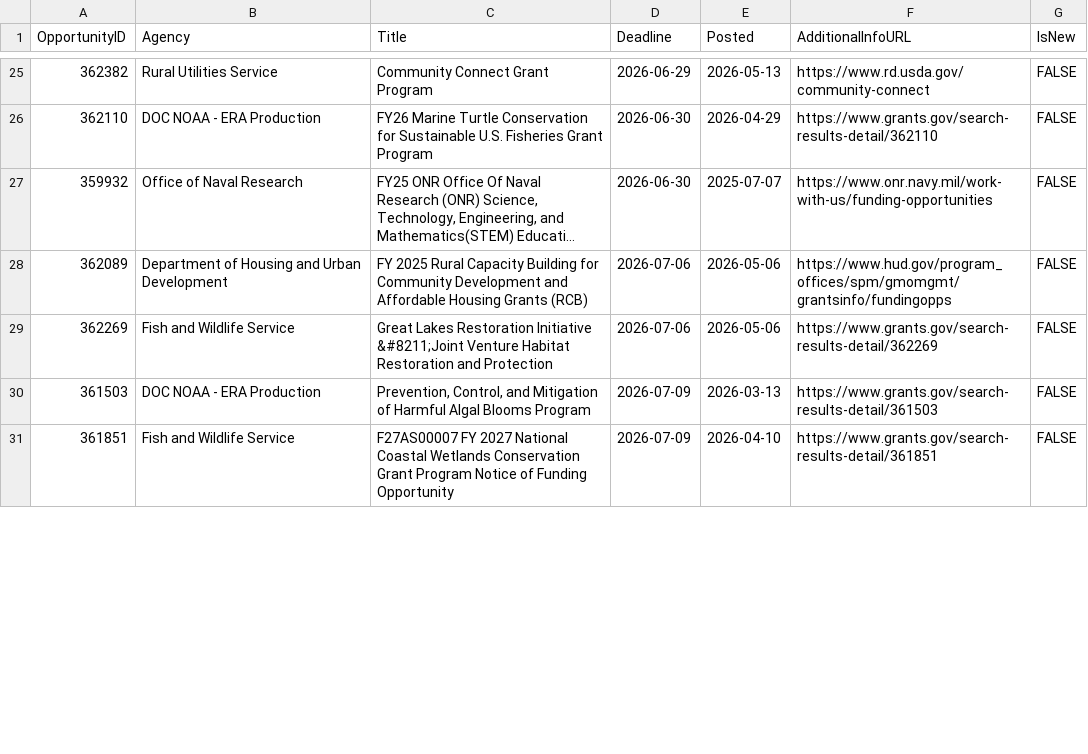
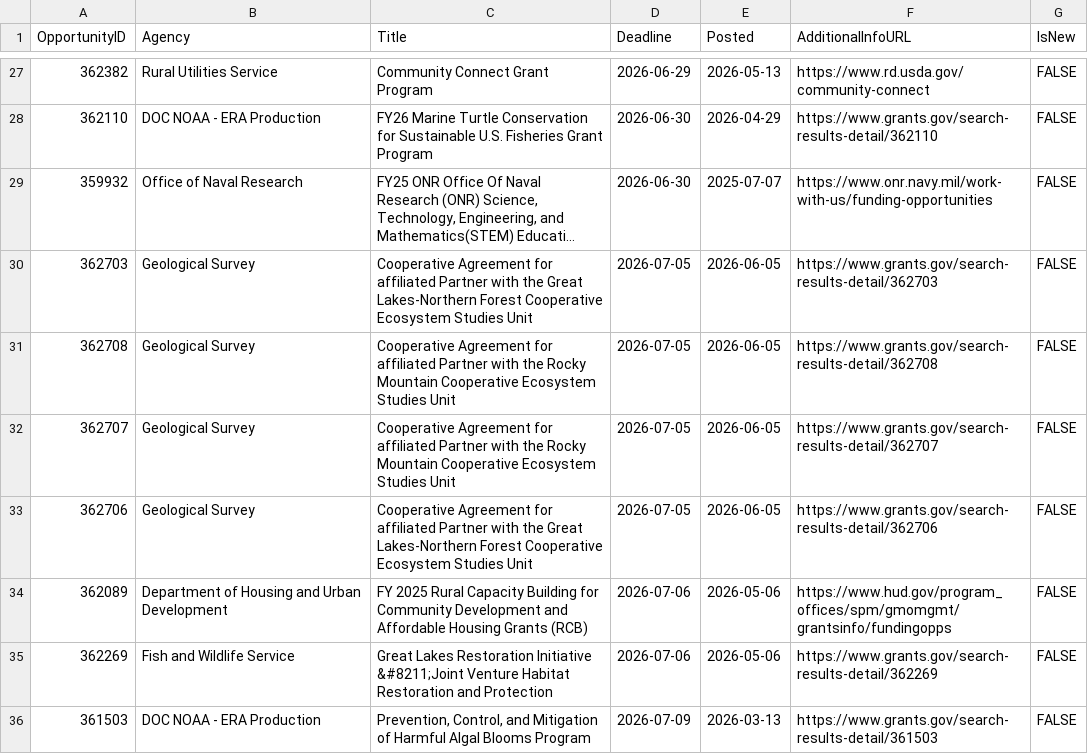
Before and after one commit to aallyn/Fed_Opportunities, a CSV file: GMRI_Grants.csv, drawn as a sheet; only a part is shown, gaps mark what is left out; the shorter side is filled out with more unchanged rows; long unchanged cells end in …; the diff covers the shown part only; the diff names each change by its address in the sheet, - before the commit and + after, or states it on an @@ line.

```diff
--- a/GMRI_Grants.csv
+++ b/GMRI_Grants.csv
+row 30: 362703 | Geological Survey | Cooperative Agreement for affiliated Partner with the Great Lakes-Northern Forest Cooperative Ecosystem Studies Unit | 2026-07-05 | 2026-06-05 | https://www.grants.gov/search-results-detail/362703 | FALSE
+row 31: 362708 | Geological Survey | Cooperative Agreement for affiliated Partner with the Rocky Mountain Cooperative Ecosystem Studies Unit | 2026-07-05 | 2026-06-05 | https://www.grants.gov/search-results-detail/362708 | FALSE
+row 32: 362707 | Geological Survey | Cooperative Agreement for affiliated Partner with the Rocky Mountain Cooperative Ecosystem Studies Unit | 2026-07-05 | 2026-06-05 | https://www.grants.gov/search-results-detail/362707 | FALSE
+row 33: 362706 | Geological Survey | Cooperative Agreement for affiliated Partner with the Great Lakes-Northern Forest Cooperative Ecosystem Studies Unit | 2026-07-05 | 2026-06-05 | https://www.grants.gov/search-results-detail/362706 | FALSE
```
Also changed, not shown: 5 added rows, 3 removed rows and 2 edited cells elsewhere in this file, 1 other file.
